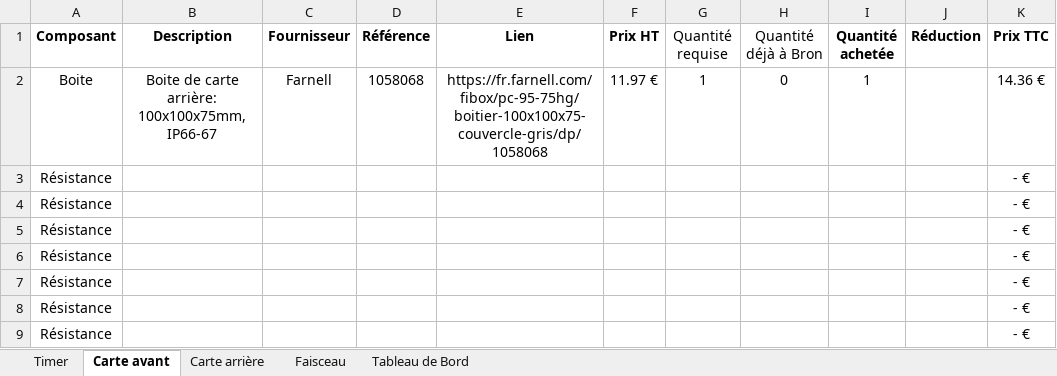
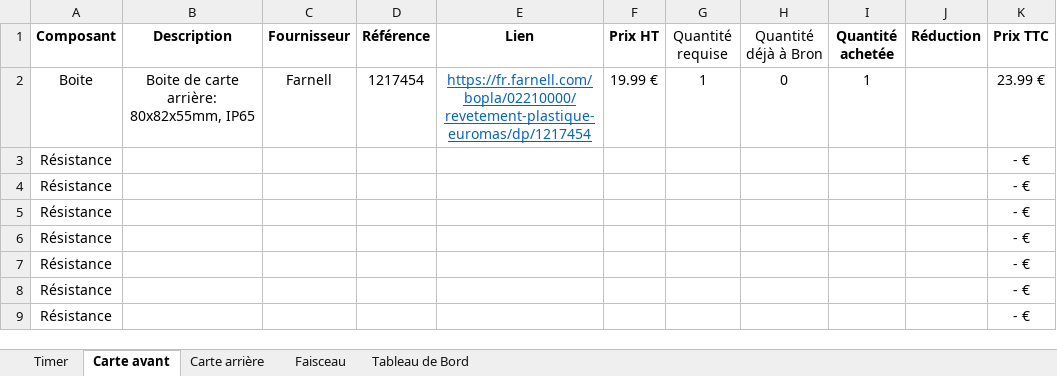
Before and after one commit to EOSCogniton/Ressources2020, an Excel workbook: EL_Electrical/Composant carte.xlsx, sheet Carte avant, drawn as a sheet; only a part is shown; values as stored, in another font and other column widths than the file's, no borders; table styles not drawn; the diff names each change by its address in the sheet, - before the commit and + after, or states it on an @@ line.

Commit message:
modif boite

```diff
--- a/EL_Electrical/Composant carte.xlsx (sheet Carte avant)
+++ b/EL_Electrical/Composant carte.xlsx (sheet Carte avant)
-B2 (Description): Boite de carte arrière: 100x100x75mm, IP66-67
+B2 (Description): Boite de carte arrière: 80x82x55mm, IP65
-D2 (Référence): 1058068
+D2 (Référence): 1217454
-E2 (Lien): https://fr.farnell.com/fibox/pc-95-75hg/boitier-100x100x75-couvercle-gris/dp/1058068
+E2 (Lien): https://fr.farnell.com/bopla/02210000/revetement-plastique-euromas/dp/1217454
@@ E2 underline: off → on, text colour: black → #0563C1 @@
-F2 (Prix HT): 11.97 €
+F2 (Prix HT): 19.99 €
-K2 (Prix TTC): 14.36 €
+K2 (Prix TTC): 23.99 €
```
